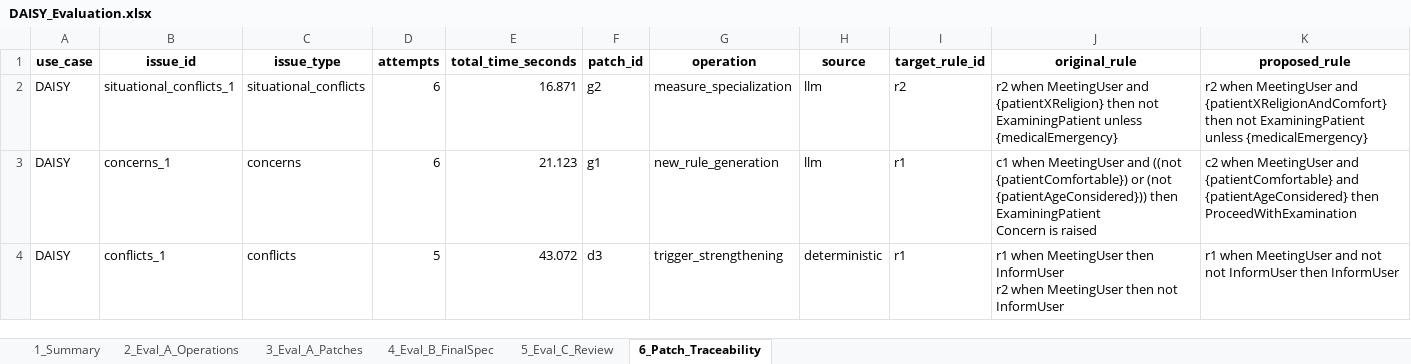
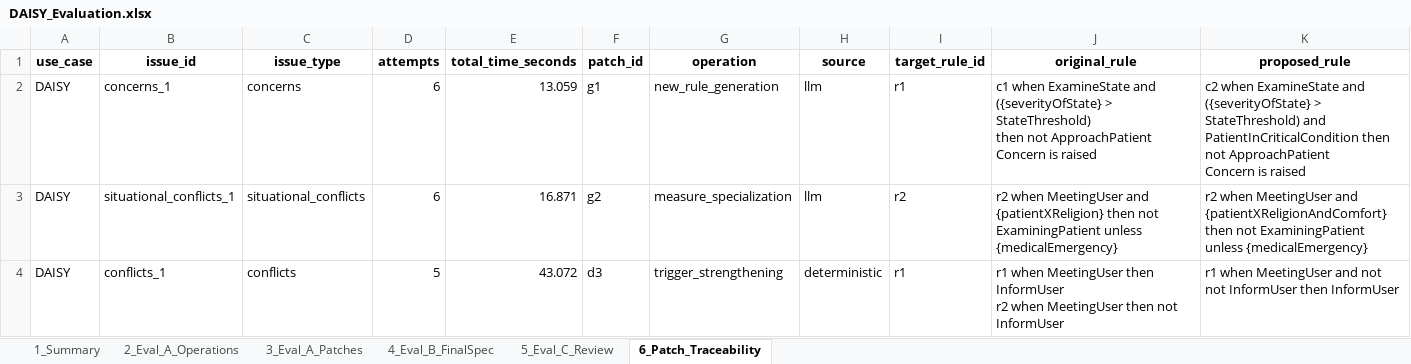
Before and after one commit to LailaMahmoud/SLEEC_PATCH, an Excel workbook: results/DAISY/DAISY_Evaluation.xlsx, sheet 6_Patch_Traceability, drawn as a sheet; only a part is shown; values as stored, in another font and other column widths than the file's, no borders; removed rows and columns are numbered as before the commit, all else as after; rows hold the shown columns only; ↵ is a line break in a cell; the diff names each change by its address in the sheet, - before the commit and + after, or states it on an @@ line.

Commit message:
Improve evaluation dashboard UI and rendering

```diff
--- a/results/DAISY/DAISY_Evaluation.xlsx (sheet 6_Patch_Traceability)
+++ b/results/DAISY/DAISY_Evaluation.xlsx (sheet 6_Patch_Traceability)
+row 2: DAISY | concerns_1 | concerns | 6 | 13.059 | g1 | new_rule_generation | llm | r1 | c1 when ExamineState and ({severityOfState} > StateThreshold) ↵ then not ApproachPatient ↵ Concern is raised | c2 when ExamineState and ({severityOfState} > StateThreshold) and PatientInCriticalCondition then not ApproachPatient ↵ Concern is raised
-row 3: DAISY | concerns_1 | concerns | 6 | 21.123 | g1 | new_rule_generation | llm | r1 | c1 when MeetingUser and ((not {patientComfortable}) or (not {patientAgeConsidered})) then ExaminingPatient ↵ Concern is raised | c2 when MeetingUser and {patientComfortable} and {patientAgeConsidered} then ProceedWithExamination
```
Also changed, not shown: sheet 5_Eval_C_Review, sheet 2_Eval_A_Operations, sheet 3_Eval_A_Patches, sheet 1_Summary, 7 other files.
